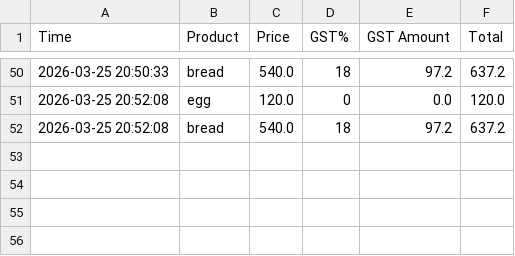
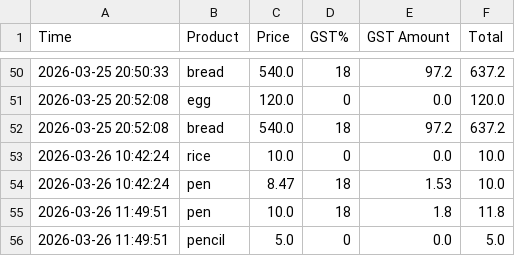
Before and after one commit to aadiviswan26-a11y/SmartGST, a CSV file: database/gst_history.csv, drawn as a sheet; only a part is shown, gaps mark what is left out; the diff names each change by its address in the sheet, - before the commit and + after, or states it on an @@ line.

```diff
--- a/database/gst_history.csv
+++ b/database/gst_history.csv
+row 53: 2026-03-26 10:42:24 | rice | 10.0 | 0 | 0.0 | 10.0
+row 54: 2026-03-26 10:42:24 | pen | 8.47 | 18 | 1.53 | 10.0
+row 55: 2026-03-26 11:49:51 | pen | 10.0 | 18 | 1.8 | 11.8
+row 56: 2026-03-26 11:49:51 | pencil | 5.0 | 0 | 0.0 | 5.0
```
Also changed, not shown: 2 other files.
